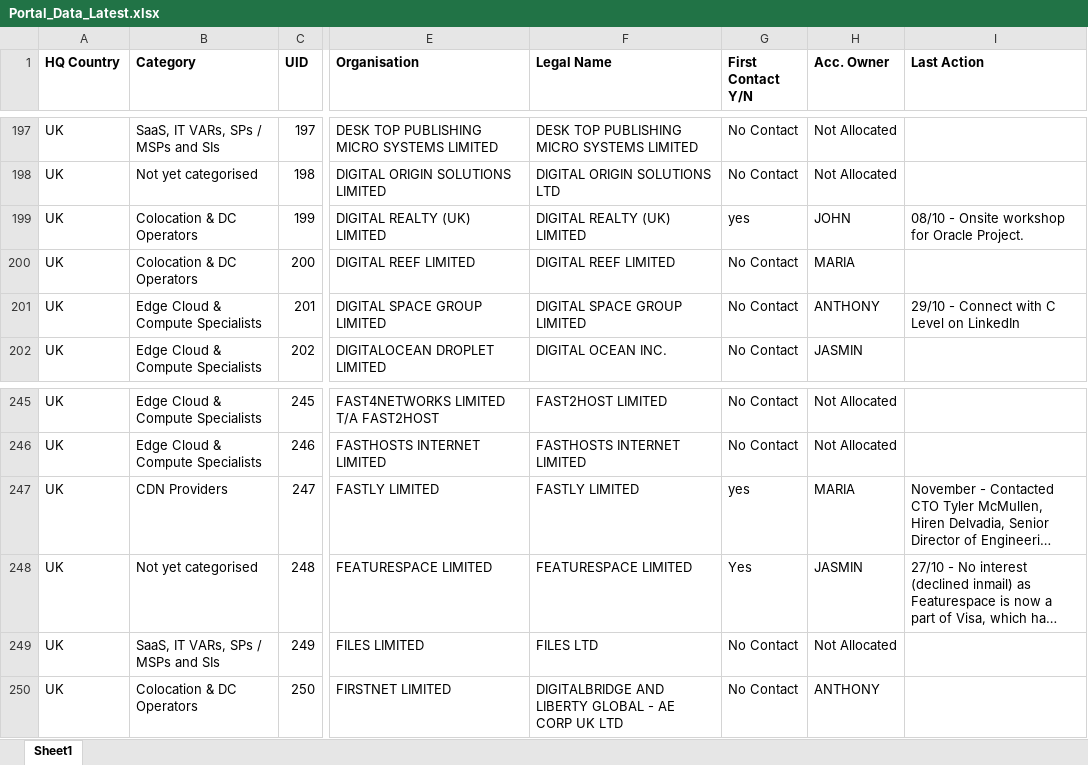
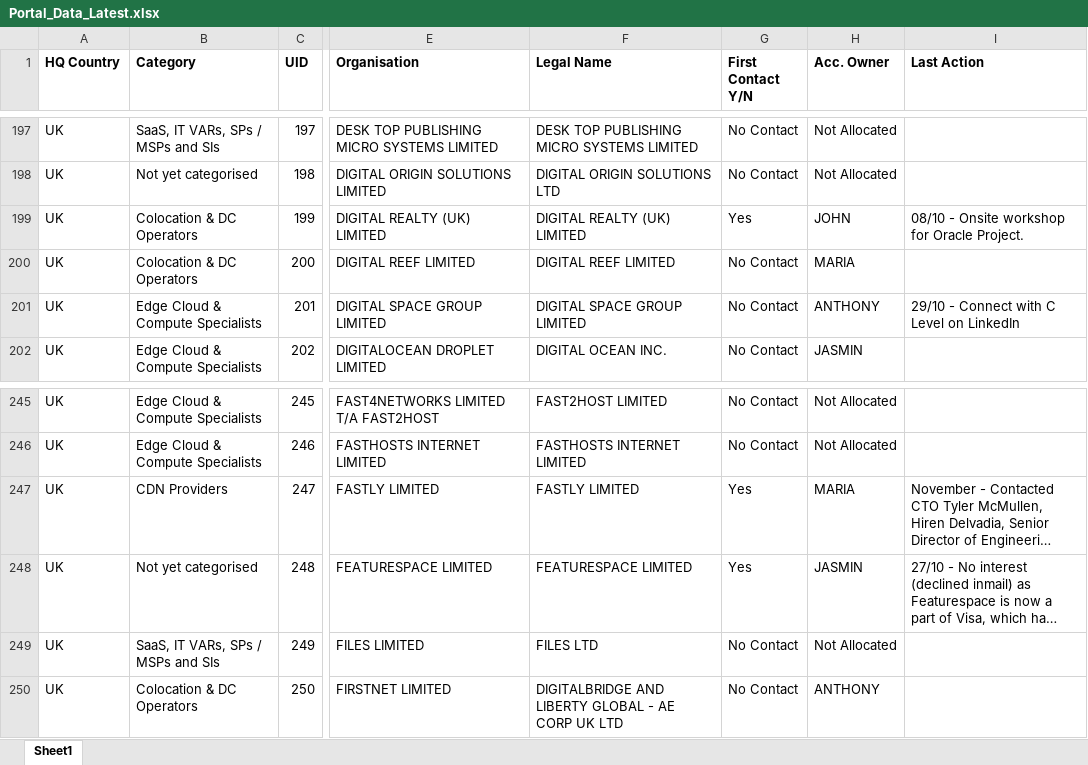
Before and after one commit to jcmariani1199-dot/NokiaPortal-Secure-V4, an Excel workbook: attached_assets/Portal_Data_Latest.xlsx, sheet Sheet1, drawn as a sheet; only a part is shown, gaps mark what is left out; long unchanged cells end in …; values as stored, in another font and other column widths than the file's, no borders; the diff covers the shown part only; the diff names each change by its address in the sheet, - before the commit and + after, or states it on an @@ line.

```diff
--- a/attached_assets/Portal_Data_Latest.xlsx (sheet Sheet1)
+++ b/attached_assets/Portal_Data_Latest.xlsx (sheet Sheet1)
-G199 (First Contact Y/N): yes
+G199 (First Contact Y/N): Yes
-G247 (First Contact Y/N): yes
+G247 (First Contact Y/N): Yes
```
Also changed, not shown: 23 edited cells elsewhere in this sheet.
